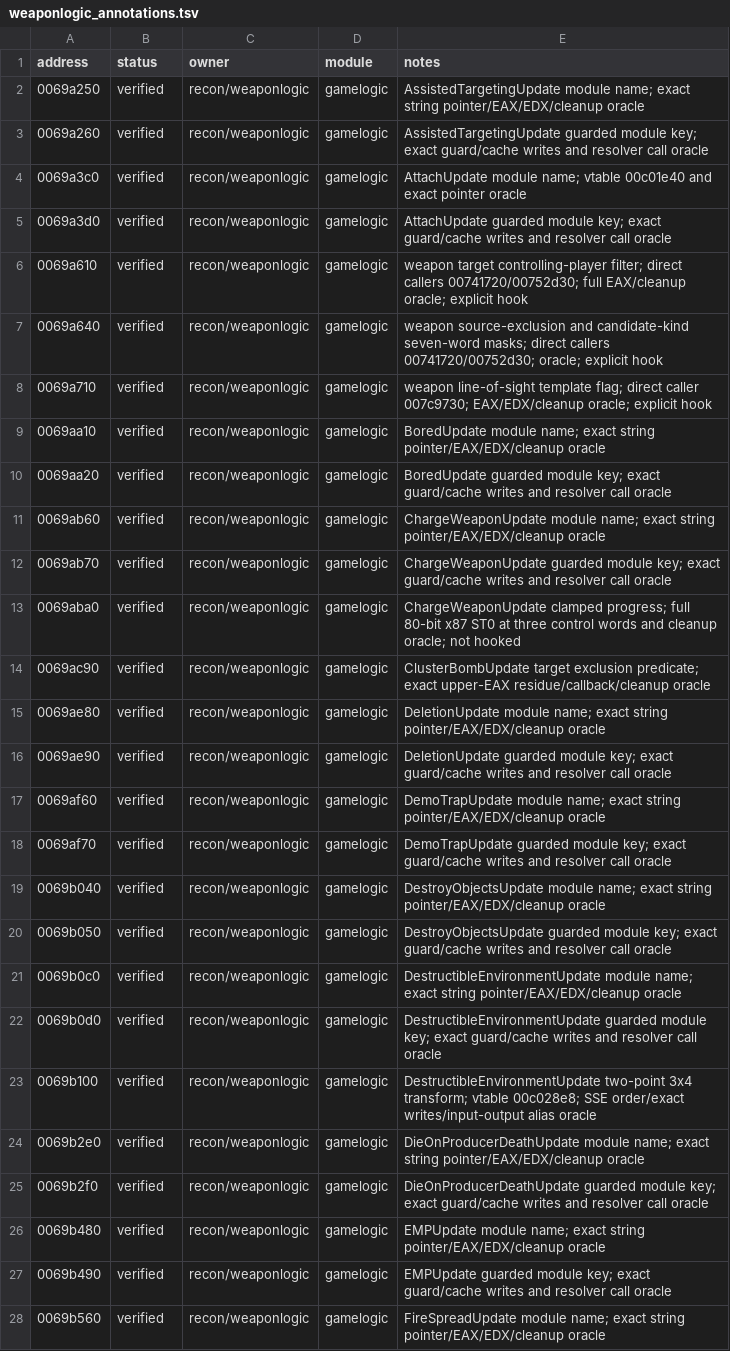
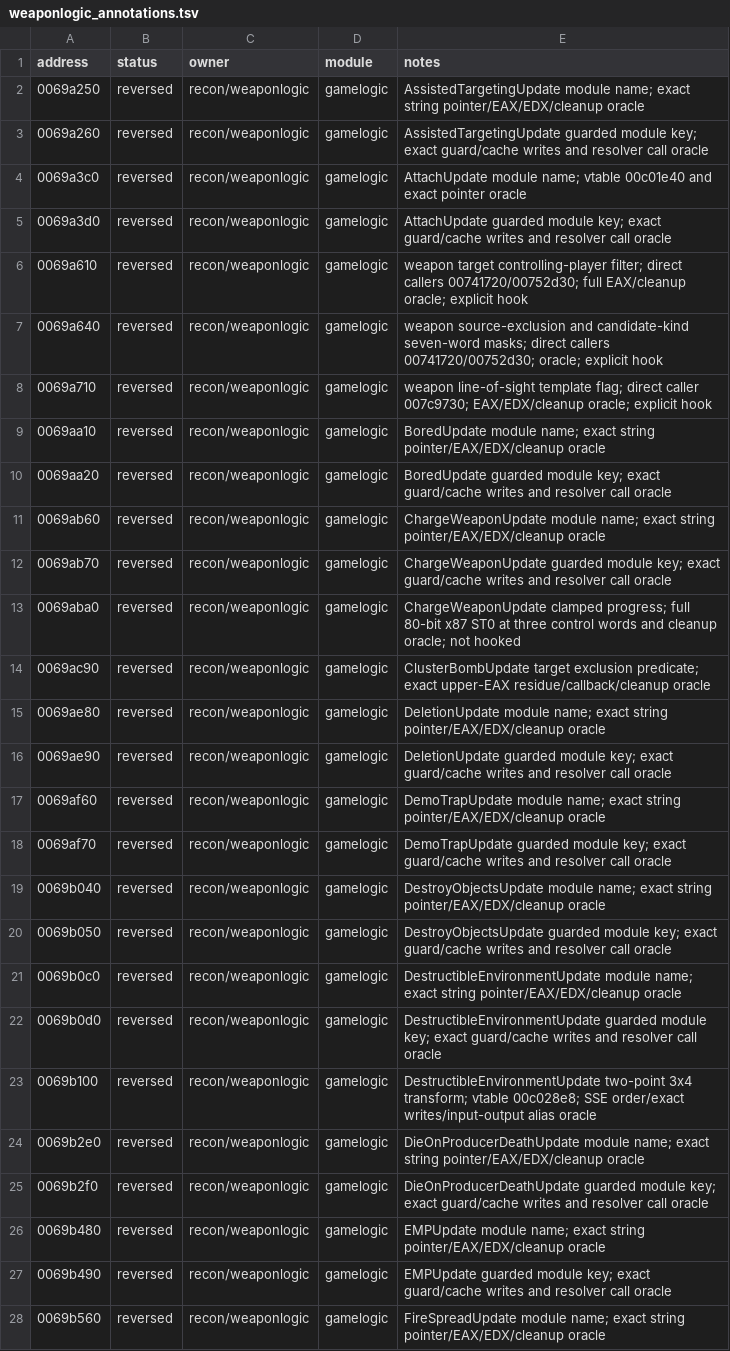
Before and after one commit to HolyCaonima/reaRa3, a TSV file: Ra3Source/docs/analysis/ra3_1.0/weaponlogic_annotations.tsv, drawn as a sheet; only a part is shown; the diff covers the shown part only; the diff names each change by its address in the sheet, - before the commit and + after, or states it on an @@ line.

```diff
--- a/Ra3Source/docs/analysis/ra3_1.0/weaponlogic_annotations.tsv
+++ b/Ra3Source/docs/analysis/ra3_1.0/weaponlogic_annotations.tsv
-B2:B28 (status): verified
+B2:B28 (status): reversed
```
Also changed, not shown: 63 edited cells elsewhere in this file, 3 other files.
